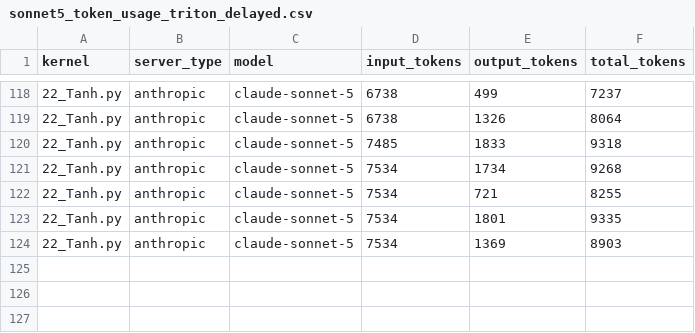
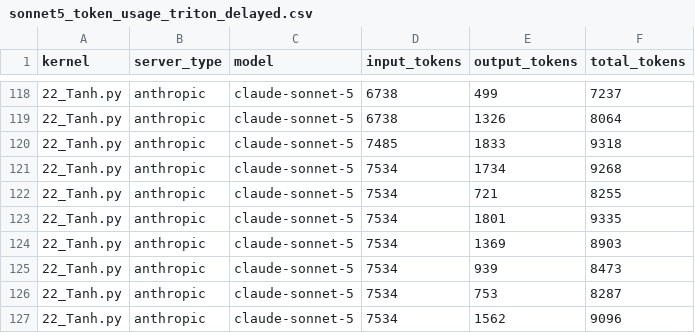
Before and after one commit to taratt/cutegen, a CSV file: sonnet5_token_usage_triton_delayed.csv, drawn as a sheet; only a part is shown, gaps mark what is left out.

```diff
--- a/sonnet5_token_usage_triton_delayed.csv
+++ b/sonnet5_token_usage_triton_delayed.csv
@@ -124 +124,4 @@ kernel,server_type,model,input_tokens,output_tokens,total_tokens
 22_Tanh.py,anthropic,claude-sonnet-5,7534,1369,8903
+22_Tanh.py,anthropic,claude-sonnet-5,7534,939,8473
+22_Tanh.py,anthropic,claude-sonnet-5,7534,753,8287
+22_Tanh.py,anthropic,claude-sonnet-5,7534,1562,9096
```
Also changed, not shown: sonnet5_token_usage_cuda_from_start_new8.csv, 6 other files.
